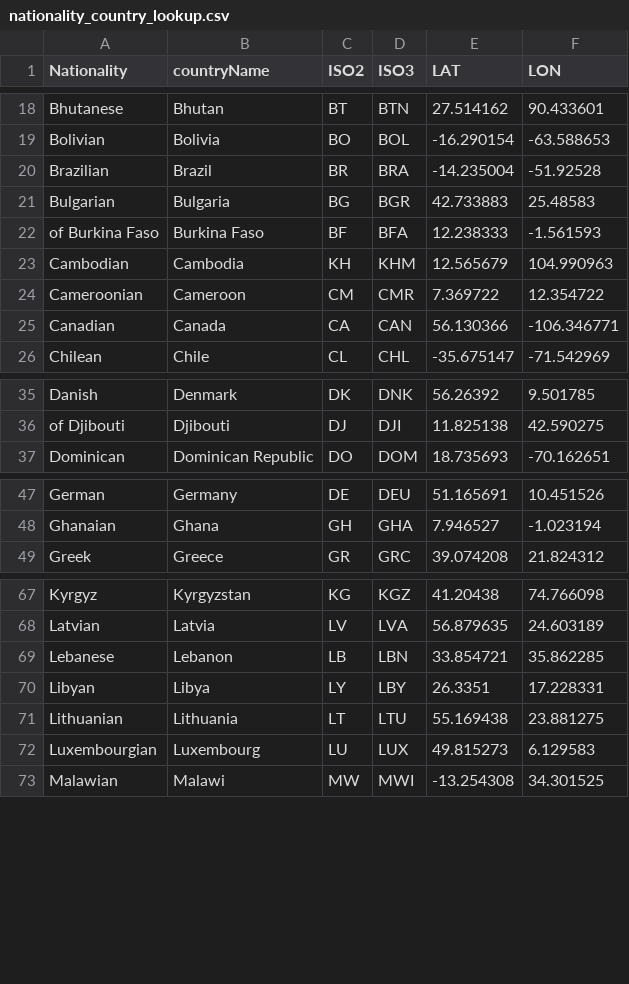
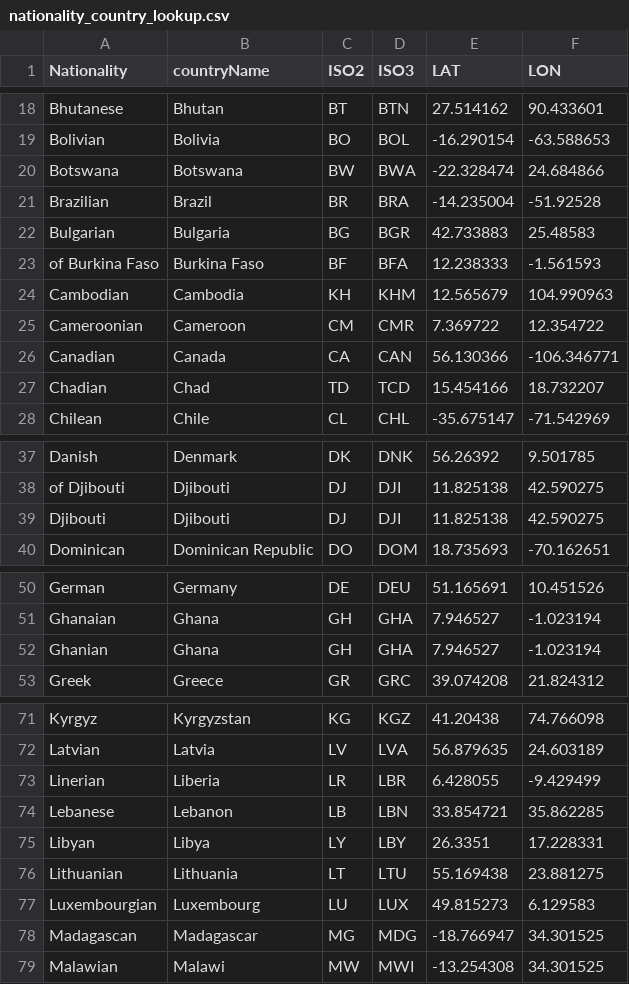
Before and after one commit to sobiero/data, a CSV file: nationality_country_lookup.csv, drawn as a sheet; only a part is shown, gaps mark what is left out; the diff names each change by its address in the sheet, - before the commit and + after, or states it on an @@ line.

Commit message:
Add files via upload

```diff
--- a/nationality_country_lookup.csv
+++ b/nationality_country_lookup.csv
+row 20: Botswana | Botswana | BW | BWA | -22.328474 | 24.684866
+row 27: Chadian | Chad | TD | TCD | 15.454166 | 18.732207
+row 39: Djibouti | Djibouti | DJ | DJI | 11.825138 | 42.590275
+row 52: Ghanian | Ghana | GH | GHA | 7.946527 | -1.023194
+row 73: Linerian | Liberia | LR | LBR | 6.428055 | -9.429499
+row 78: Madagascan | Madagascar | MG | MDG | -18.766947 | 34.301525
```
